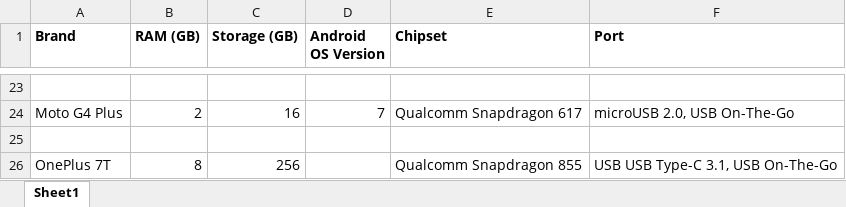
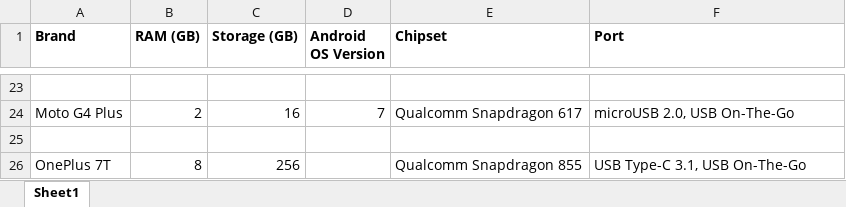
Before and after one commit to sujaygarlanka/Jamak, an Excel workbook: Research/phone poll.xlsx, sheet Sheet1, drawn as a sheet; only a part is shown, gaps mark what is left out; values as stored, in another font and other column widths than the file's, no borders; the diff names each change by its address in the sheet, - before the commit and + after, or states it on an @@ line.

Commit message:
update logs, research and add laser cutting files

```diff
--- a/Research/phone poll.xlsx (sheet Sheet1)
+++ b/Research/phone poll.xlsx (sheet Sheet1)
-F26 (Port): USB USB Type-C 3.1, USB On-The-Go
+F26 (Port): USB Type-C 3.1, USB On-The-Go
```
Also changed, not shown: 11 other files.
